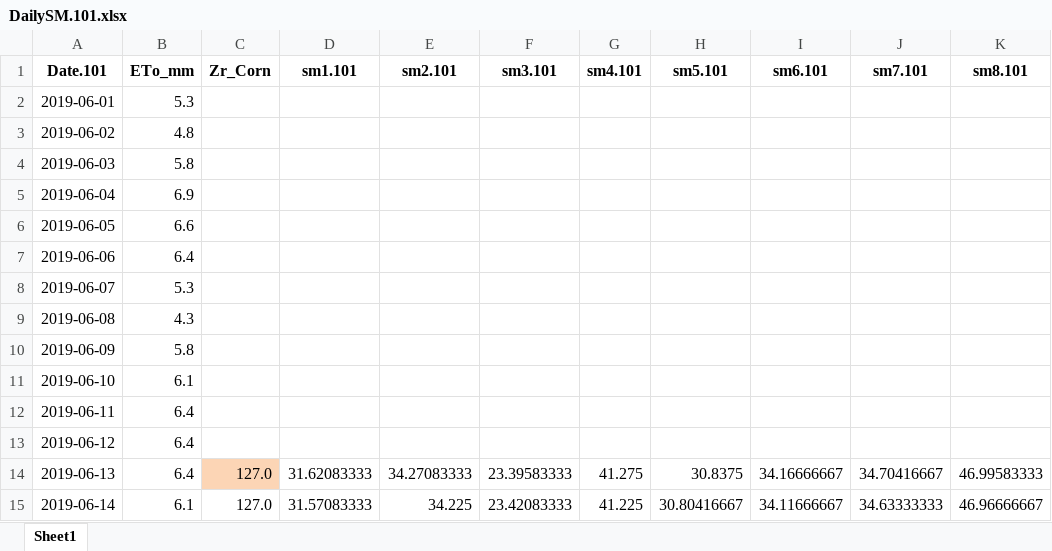
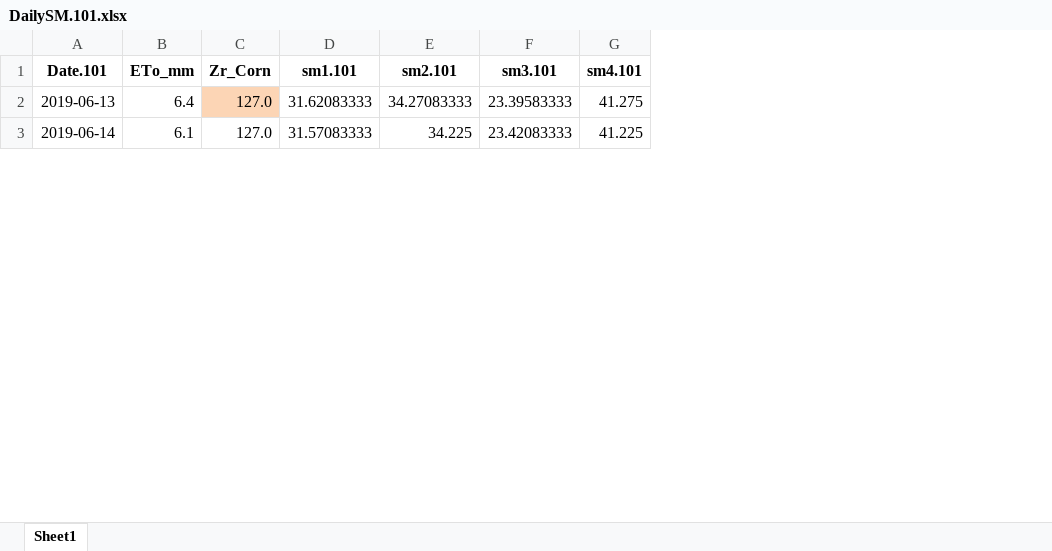
Before and after one commit to OliverHargreaves/Wellsville-2019---ET-estimation, an Excel workbook: DailySM.101.xlsx, sheet Sheet1, drawn as a sheet; only a part is shown; values as stored, in another font and other column widths than the file's, no borders; the diff names each change by its address in the sheet, - before the commit and + after, or states it on an @@ line.

```diff
--- a/DailySM.101.xlsx (sheet Sheet1)
+++ b/DailySM.101.xlsx (sheet Sheet1)
-column H (sm5.101), rows 14-15: 30.8375 | 30.80416667
-column I (sm6.101), rows 14-15: 34.16666667 | 34.11666667
-column J (sm7.101), rows 14-15: 34.70416667 | 34.63333333
-column K (sm8.101), rows 14-15: 46.99583333 | 46.96666667
-row 2: 2019-06-01 | 5.3
-row 3: 2019-06-02 | 4.8
-row 4: 2019-06-03 | 5.8
-row 5: 2019-06-04 | 6.9
-row 6: 2019-06-05 | 6.6
-row 7: 2019-06-06 | 6.4
-row 8: 2019-06-07 | 5.3
-row 9: 2019-06-08 | 4.3
-row 10: 2019-06-09 | 5.8
-row 11: 2019-06-10 | 6.1
-row 12: 2019-06-11 | 6.4
-row 13: 2019-06-12 | 6.4
```
Also changed, not shown: 1 other file.
